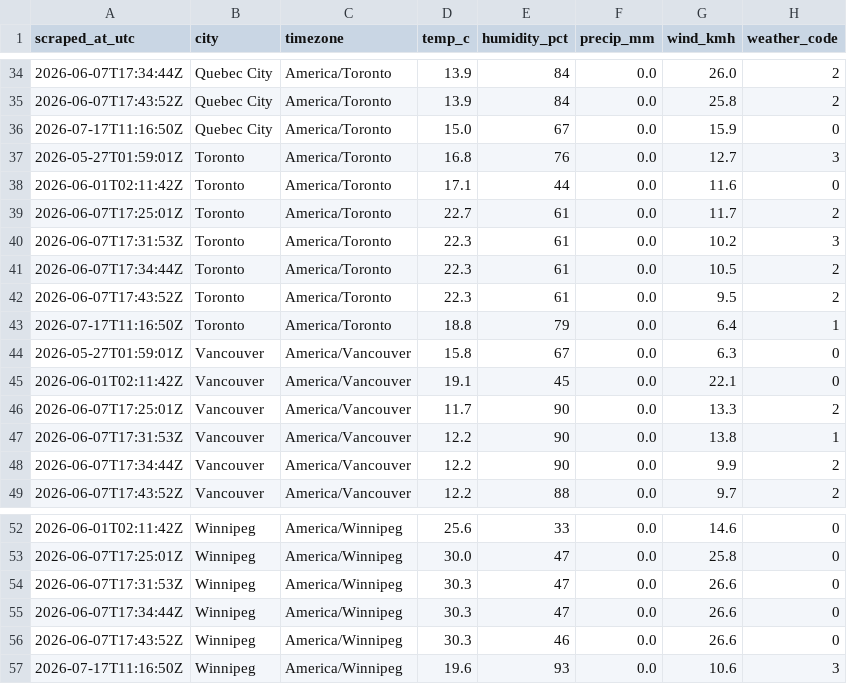
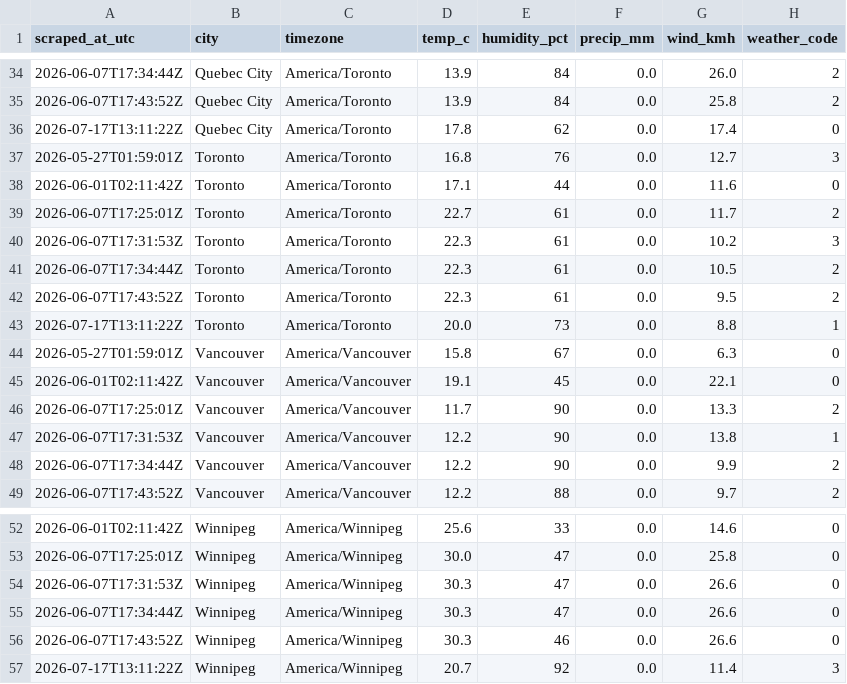
Before and after one commit to imran-ahmed377/weathertracker-ai, a CSV file: output/weather_observations.csv, drawn as a sheet; only a part is shown, gaps mark what is left out; the diff covers the shown part only.

```diff
--- a/output/weather_observations.csv
+++ b/output/weather_observations.csv
@@ -35,3 +35,3 @@ scraped_at_utc,city,timezone,temp_c,humidity_pct,precip_mm,wind_kmh,weather_code
 2026-06-07T17:43:52Z,Quebec City,America/Toronto,13.9,84,0.0,25.8,2
-2026-07-17T11:16:50Z,Quebec City,America/Toronto,15.0,67,0.0,15.9,0
+2026-07-17T13:11:22Z,Quebec City,America/Toronto,17.8,62,0.0,17.4,0
 2026-05-27T01:59:01Z,Toronto,America/Toronto,16.8,76,0.0,12.7,3
@@ -42,3 +42,3 @@ scraped_at_utc,city,timezone,temp_c,humidity_pct,precip_mm,wind_kmh,weather_code
 2026-06-07T17:43:52Z,Toronto,America/Toronto,22.3,61,0.0,9.5,2
-2026-07-17T11:16:50Z,Toronto,America/Toronto,18.8,79,0.0,6.4,1
+2026-07-17T13:11:22Z,Toronto,America/Toronto,20.0,73,0.0,8.8,1
 2026-05-27T01:59:01Z,Vancouver,America/Vancouver,15.8,67,0.0,6.3,0
@@ -56,2 +56,2 @@ scraped_at_utc,city,timezone,temp_c,humidity_pct,precip_mm,wind_kmh,weather_code
 2026-06-07T17:43:52Z,Winnipeg,America/Winnipeg,30.3,46,0.0,26.6,0
-2026-07-17T11:16:50Z,Winnipeg,America/Winnipeg,19.6,93,0.0,10.6,3
+2026-07-17T13:11:22Z,Winnipeg,America/Winnipeg,20.7,92,0.0,11.4,3
```
Also changed, not shown: 1 added row, 1 removed row and 16 edited cells elsewhere in this file, output/weather_daily.csv, 1 other file.
